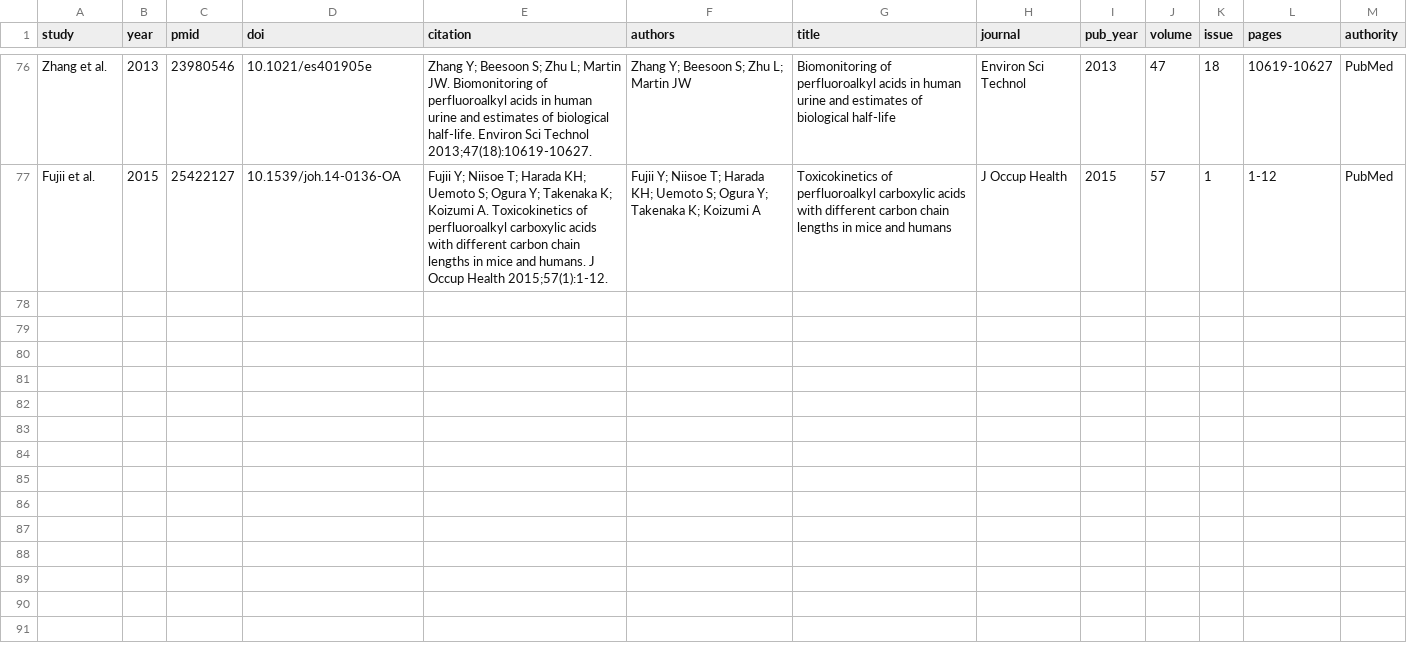
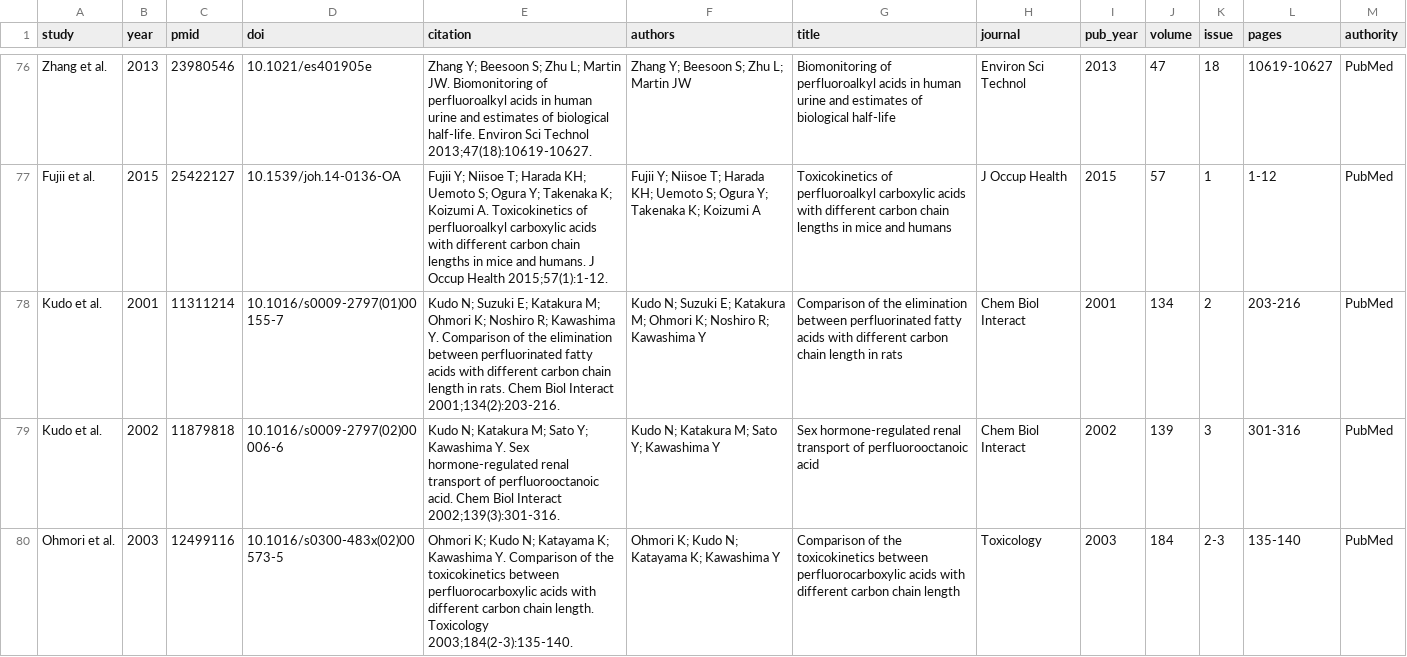
Before and after one commit to sdey17/pfas_tk, a CSV file: tk_review/db/citations.csv, drawn as a sheet; only a part is shown, gaps mark what is left out; the diff names each change by its address in the sheet, - before the commit and + after, or states it on an @@ line.

```diff
--- a/tk_review/db/citations.csv
+++ b/tk_review/db/citations.csv
+row 78: Kudo et al. | 2001 | 11311214 | 10.1016/s0009-2797(01)00155-7 | Kudo N; Suzuki E; Katakura M; Ohmori K; Noshiro R; Kawashima Y. Comparison of the elimination between perfluorinated fatty acids with different carbon chain length in rats. Chem Biol Interact 2001;134(2):203-216. | Kudo N; Suzuki E; Katakura M; Ohmori K; Noshiro R; Kawashima Y | Comparison of the elimination between perfluorinated fatty acids with different carbon chain length in rats | Chem Biol Interact | 2001 | 134 | 2 | 203-216 | PubMed
+row 79: Kudo et al. | 2002 | 11879818 | 10.1016/s0009-2797(02)00006-6 | Kudo N; Katakura M; Sato Y; Kawashima Y. Sex hormone-regulated renal transport of perfluorooctanoic acid. Chem Biol Interact 2002;139(3):301-316. | Kudo N; Katakura M; Sato Y; Kawashima Y | Sex hormone-regulated renal transport of perfluorooctanoic acid | Chem Biol Interact | 2002 | 139 | 3 | 301-316 | PubMed
+row 80: Ohmori et al. | 2003 | 12499116 | 10.1016/s0300-483x(02)00573-5 | Ohmori K; Kudo N; Katayama K; Kawashima Y. Comparison of the toxicokinetics between perfluorocarboxylic acids with different carbon chain length. Toxicology 2003;184(2-3):135-140. | Ohmori K; Kudo N; Katayama K; Kawashima Y | Comparison of the toxicokinetics between perfluorocarboxylic acids with different carbon chain length | Toxicology | 2003 | 184 | 2-3 | 135-140 | PubMed
```
Also changed, not shown: 1 other file.
